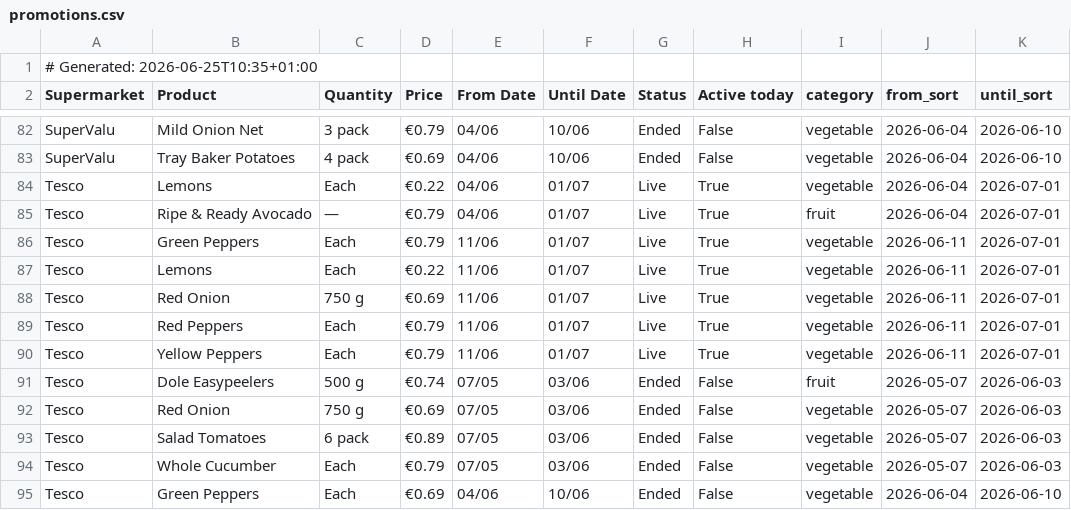
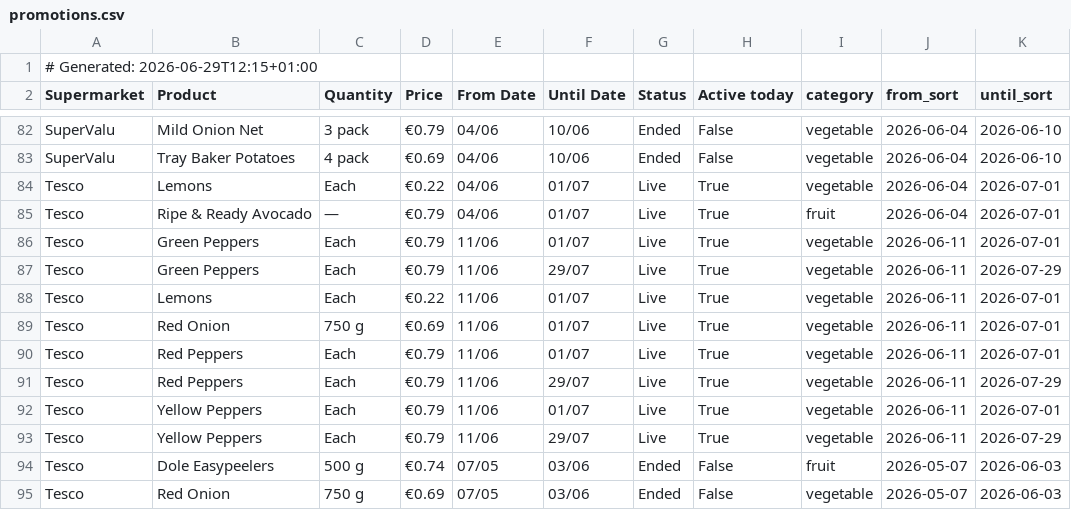
Before and after one commit to romilskr3/PromotionsAccumulator, a CSV file: docs/promotions.csv, drawn as a sheet; only a part is shown, gaps mark what is left out; the shorter side is filled out with more unchanged rows.

```diff
--- a/docs/promotions.csv
+++ b/docs/promotions.csv
@@ -1,2 +1,2 @@
-# Generated: 2026-06-25T10:35+01:00
+# Generated: 2026-06-29T12:15+01:00
 Supermarket,Product,Quantity,Price,From Date,Until Date,Status,Active today,category,from_sort,until_sort
@@ -86,2 +86,3 @@ Tesco,Ripe & Ready Avocado,—,€0.79,04/06,01/07,Live,True,fruit,2026-06-04,20
 Tesco,Green Peppers,Each,€0.79,11/06,01/07,Live,True,vegetable,2026-06-11,2026-07-01
+Tesco,Green Peppers,Each,€0.79,11/06,29/07,Live,True,vegetable,2026-06-11,2026-07-29
 Tesco,Lemons,Each,€0.22,11/06,01/07,Live,True,vegetable,2026-06-11,2026-07-01
@@ -89,3 +90,5 @@ Tesco,Red Onion,750 g,€0.69,11/06,01/07,Live,True,vegetable,2026-06-11,2026-07
 Tesco,Red Peppers,Each,€0.79,11/06,01/07,Live,True,vegetable,2026-06-11,2026-07-01
+Tesco,Red Peppers,Each,€0.79,11/06,29/07,Live,True,vegetable,2026-06-11,2026-07-29
 Tesco,Yellow Peppers,Each,€0.79,11/06,01/07,Live,True,vegetable,2026-06-11,2026-07-01
+Tesco,Yellow Peppers,Each,€0.79,11/06,29/07,Live,True,vegetable,2026-06-11,2026-07-29
 Tesco,Dole Easypeelers,500 g,€0.74,07/05,03/06,Ended,False,fruit,2026-05-07,2026-06-03
```
Also changed, not shown: output/promotions.csv.
